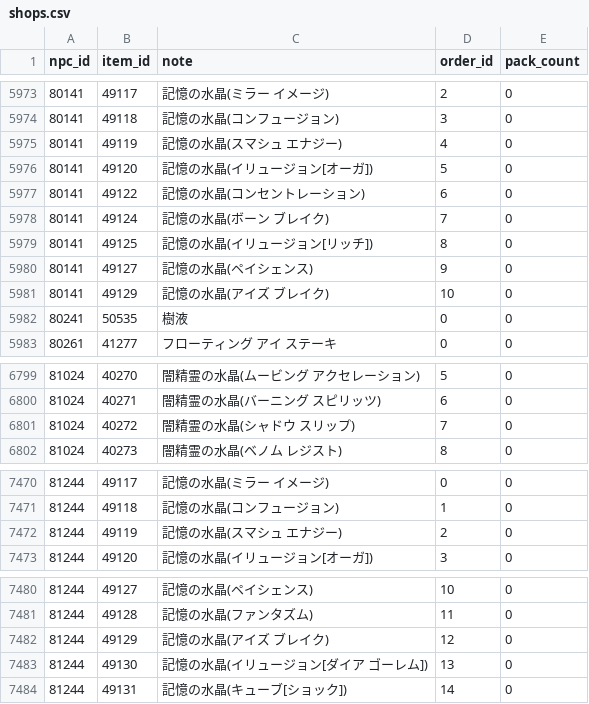
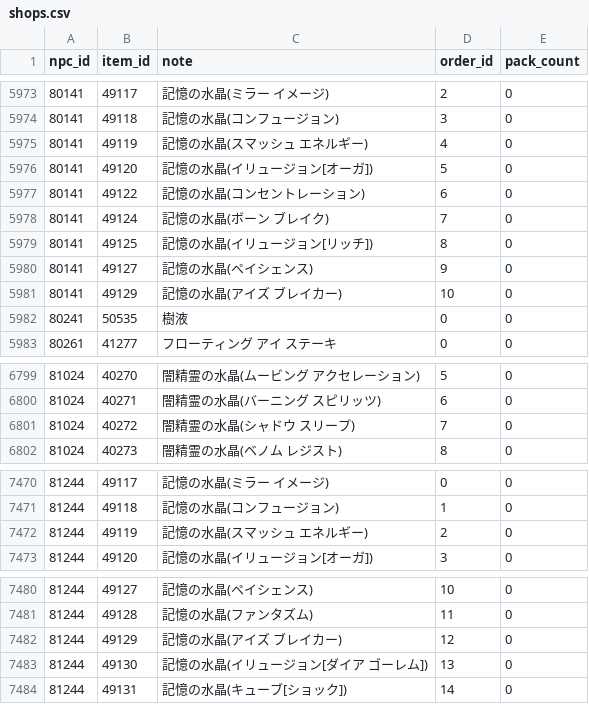
Before and after one commit to Kenji1/L1J-JP, a CSV file: db/csv/ja/shops.csv, drawn as a sheet; only a part is shown, gaps mark what is left out.

```diff
--- a/db/csv/ja/shops.csv
+++ b/db/csv/ja/shops.csv
@@ -5974,3 +5974,3 @@ npc_id,item_id,note,order_id,pack_count
 80141,49118,記憶の水晶(コンフュージョン),3,0
-80141,49119,記憶の水晶(スマシュ エナジー),4,0
+80141,49119,記憶の水晶(スマッシュ エネルギー),4,0
 80141,49120,記憶の水晶(イリュージョン[オーガ]),5,0
@@ -5980,3 +5980,3 @@ npc_id,item_id,note,order_id,pack_count
 80141,49127,記憶の水晶(ペイシェンス),9,0
-80141,49129,記憶の水晶(アイズ ブレイク),10,0
+80141,49129,記憶の水晶(アイズ ブレイカー),10,0
 80241,50535,樹液,0,0
@@ -6800,3 +6800,3 @@ npc_id,item_id,note,order_id,pack_count
 81024,40271,闇精霊の水晶(バーニング スピリッツ),6,0
-81024,40272,闇精霊の水晶(シャドウ スリップ),7,0
+81024,40272,闇精霊の水晶(シャドウ スリープ),7,0
 81024,40273,闇精霊の水晶(ベノム レジスト),8,0
@@ -7471,3 +7471,3 @@ npc_id,item_id,note,order_id,pack_count
 81244,49118,記憶の水晶(コンフュージョン),1,0
-81244,49119,記憶の水晶(スマシュ エナジー),2,0
+81244,49119,記憶の水晶(スマッシュ エネルギー),2,0
 81244,49120,記憶の水晶(イリュージョン[オーガ]),3,0
@@ -7481,3 +7481,3 @@ npc_id,item_id,note,order_id,pack_count
 81244,49128,記憶の水晶(ファンタズム),11,0
-81244,49129,記憶の水晶(アイズ ブレイク),12,0
+81244,49129,記憶の水晶(アイズ ブレイカー),12,0
 81244,49130,記憶の水晶(イリュージョン[ダイア ゴーレム]),13,0
```
Also changed, not shown: db/csv/ja/drop_items.csv, db/csv/ja/etc_items.csv, 9 other files.
